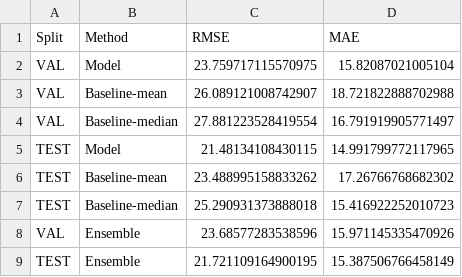
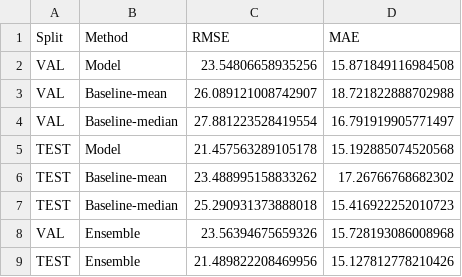
Before and after one commit to susie682/Group-10_Aurora_Prediction, a CSV file: Algorithm/figs_rf/comparison_metrics.csv, drawn as a sheet.

Commit message:
Add new methods of RF

```diff
--- a/Algorithm/figs_rf/comparison_metrics.csv
+++ b/Algorithm/figs_rf/comparison_metrics.csv
@@ -1,9 +1,9 @@
 Split,Method,RMSE,MAE
-VAL,Model,23.759717115570975,15.82087021005104
+VAL,Model,23.54806658935256,15.871849116984508
 VAL,Baseline-mean,26.089121008742907,18.721822888702988
 VAL,Baseline-median,27.881223528419554,16.791919905771497
-TEST,Model,21.48134108430115,14.991799772117965
+TEST,Model,21.457563289105178,15.192885074520568
 TEST,Baseline-mean,23.488995158833262,17.26766768682302
 TEST,Baseline-median,25.290931373888018,15.416922252010723
-VAL,Ensemble,23.68577283538596,15.971145335470926
-TEST,Ensemble,21.721109164900195,15.387506766458149
+VAL,Ensemble,23.56394675659326,15.728193086008968
+TEST,Ensemble,21.489822208469956,15.127812778210426
```
Also changed, not shown: 13 other files.
